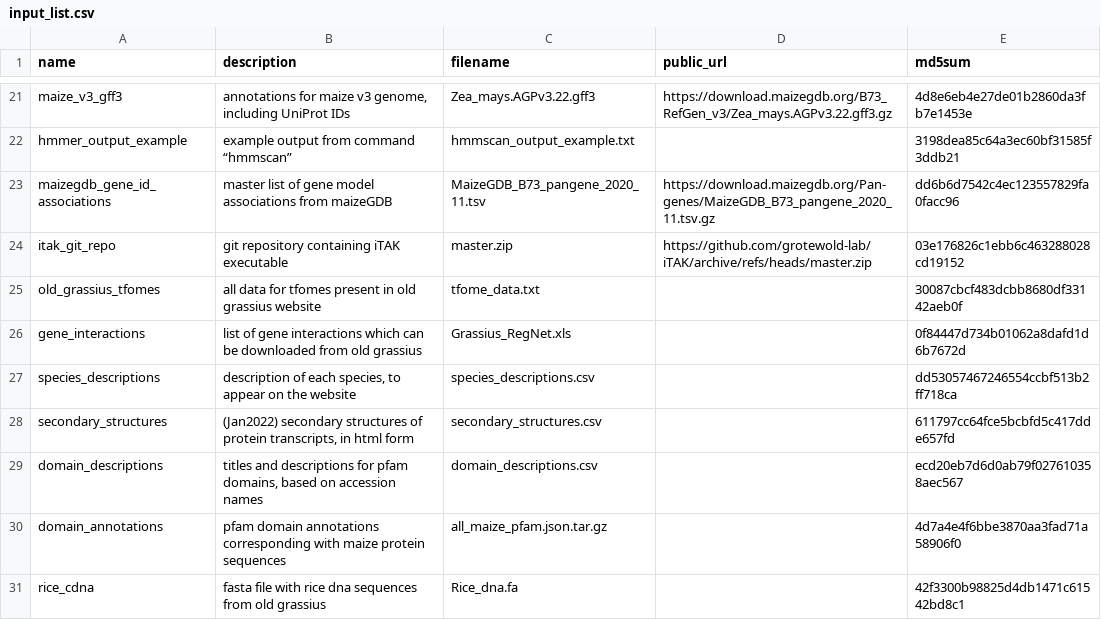
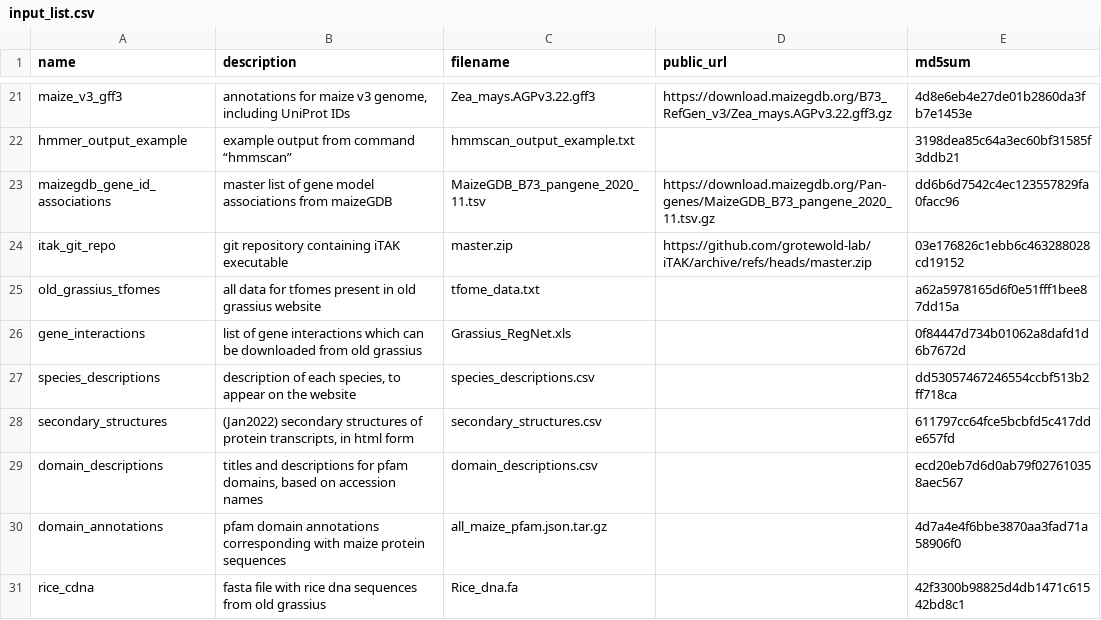
Before and after one commit to grotewold-lab/grassius-db-builder, a CSV file: inputs/input_list.csv, drawn as a sheet; only a part is shown, gaps mark what is left out.

Commit message:
added validation when re-inserting existing data, cleanup tfome input data

```diff
--- a/inputs/input_list.csv
+++ b/inputs/input_list.csv
@@ -24,3 +24,3 @@
 "itak_git_repo","git repository containing iTAK executable","master.zip","https://github.com/grotewold-lab/iTAK/archive/refs/heads/master.zip","03e176826c1ebb6c463288028cd19152"
-"old_grassius_tfomes","all data for tfomes present in old grassius website","tfome_data.txt",,"30087cbcf483dcbb8680df33142aeb0f"
+"old_grassius_tfomes","all data for tfomes present in old grassius website","tfome_data.txt",,"a62a5978165d6f0e51fff1bee87dd15a"
 "gene_interactions","list of gene interactions which can be downloaded from old grassius","Grassius_RegNet.xls",,"0f84447d734b01062a8dafd1d6b7672d"
```
Also changed, not shown: 2 other files.
